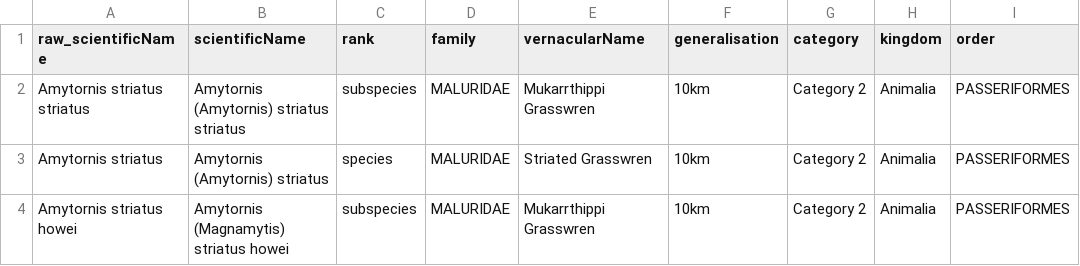
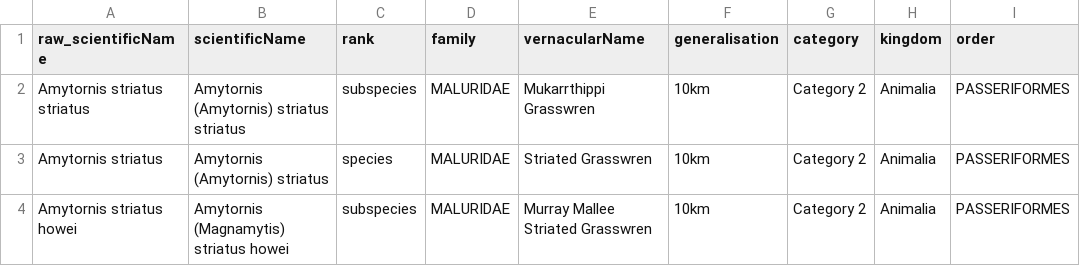
Before and after one commit to AtlasOfLivingAustralia/authoritative-lists, a CSV file: automated-processes/updateConservationSensitive/Additions/NSW-Sensitive-Additions.csv, drawn as a sheet; only a part is shown; the diff names each change by its address in the sheet, - before the commit and + after, or states it on an @@ line.

Commit message:
Update NSW-Sensitive-Additions.csv

```diff
--- a/automated-processes/updateConservationSensitive/Additions/NSW-Sensitive-Additions.csv
+++ b/automated-processes/updateConservationSensitive/Additions/NSW-Sensitive-Additions.csv
-E4 (vernacularName): Mukarrthippi Grasswren
+E4 (vernacularName): Murray Mallee Striated Grasswren
```
